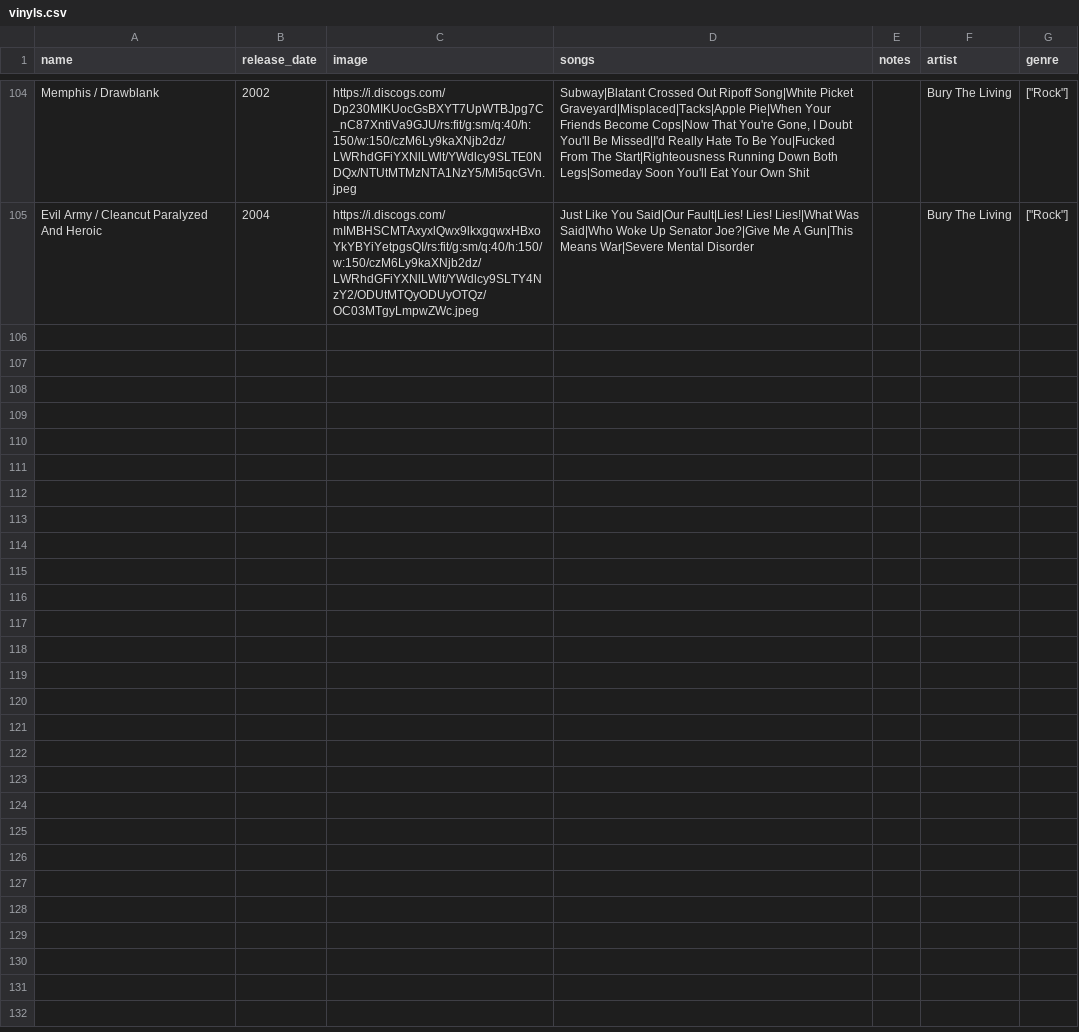
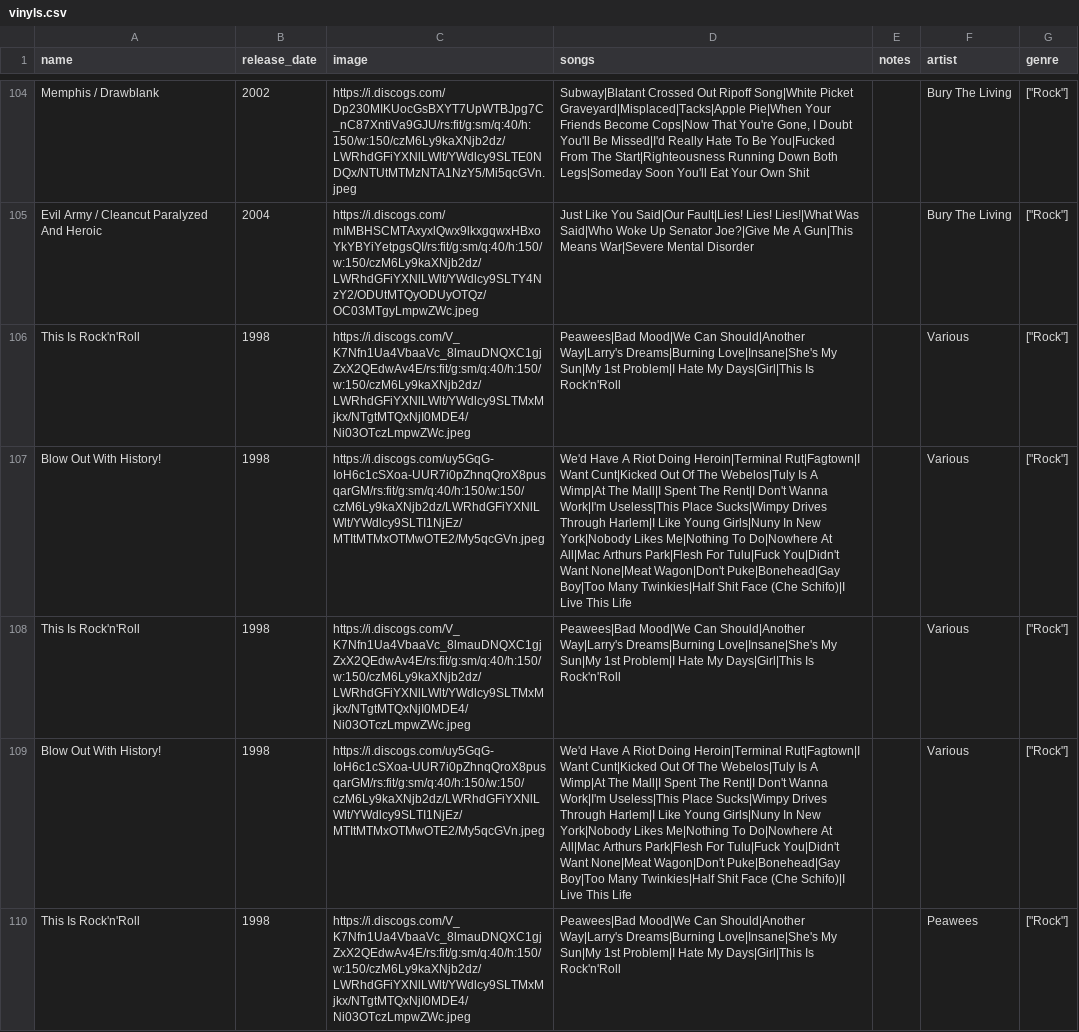
Before and after one commit to tomgrrr/side-b, a CSV file: db/data/vinyls.csv, drawn as a sheet; only a part is shown, gaps mark what is left out; the diff names each change by its address in the sheet, - before the commit and + after, or states it on an @@ line.

```diff
--- a/db/data/vinyls.csv
+++ b/db/data/vinyls.csv
+row 106: This Is Rock'n'Roll | 1998 | https://i.discogs.com/V_K7Nfn1Ua4VbaaVc_8lmauDNQXC1gjZxX2QEdwAv4E/rs:fit/g:sm/q:40/h:150/w:150/czM6Ly9kaXNjb2dz/LWRhdGFiYXNlLWlt/YWdlcy9SLTMxMjkx/NTgtMTQxNjI0MDE4/Ni03OTczLmpwZWc.jpeg | Peawees|Bad Mood|We Can Should|Another Way|Larry's Dreams|Burning Love|Insane|She's My Sun|My 1st Problem|I Hate My Days|Girl|This Is Rock'n'Roll |  | Various | ["Rock"]
+row 107: Blow Out With History! | 1998 | https://i.discogs.com/uy5GqG-IoH6c1cSXoa-UUR7i0pZhnqQroX8pusqarGM/rs:fit/g:sm/q:40/h:150/w:150/czM6Ly9kaXNjb2dz/LWRhdGFiYXNlLWlt/YWdlcy9SLTI1NjEz/MTItMTMxOTMwOTE2/My5qcGVn.jpeg | We'd Have A Riot Doing Heroin|Terminal Rut|Fagtown|I Want Cunt|Kicked Out Of The Webelos|Tuly Is A Wimp|At The Mall|I Spent The Rent|I Don't Wanna Work|I'm Useless|This Place Sucks|Wimpy Drives Through Harlem|I Like Young Girls|Nuny In New York|Nobody Likes Me|Nothing To Do|Nowhere At All|Mac Arthurs Park|Flesh For Tulu|Fuck You|Didn't Want None|Meat Wagon|Don't Puke|Bonehead|Gay Boy|Too Many Twinkies|Half Shit Face (Che Schifo)|I Live This Life |  | Various | ["Rock"]
+row 108: This Is Rock'n'Roll | 1998 | https://i.discogs.com/V_K7Nfn1Ua4VbaaVc_8lmauDNQXC1gjZxX2QEdwAv4E/rs:fit/g:sm/q:40/h:150/w:150/czM6Ly9kaXNjb2dz/LWRhdGFiYXNlLWlt/YWdlcy9SLTMxMjkx/NTgtMTQxNjI0MDE4/Ni03OTczLmpwZWc.jpeg | Peawees|Bad Mood|We Can Should|Another Way|Larry's Dreams|Burning Love|Insane|She's My Sun|My 1st Problem|I Hate My Days|Girl|This Is Rock'n'Roll |  | Various | ["Rock"]
+row 109: Blow Out With History! | 1998 | https://i.discogs.com/uy5GqG-IoH6c1cSXoa-UUR7i0pZhnqQroX8pusqarGM/rs:fit/g:sm/q:40/h:150/w:150/czM6Ly9kaXNjb2dz/LWRhdGFiYXNlLWlt/YWdlcy9SLTI1NjEz/MTItMTMxOTMwOTE2/My5qcGVn.jpeg | We'd Have A Riot Doing Heroin|Terminal Rut|Fagtown|I Want Cunt|Kicked Out Of The Webelos|Tuly Is A Wimp|At The Mall|I Spent The Rent|I Don't Wanna Work|I'm Useless|This Place Sucks|Wimpy Drives Through Harlem|I Like Young Girls|Nuny In New York|Nobody Likes Me|Nothing To Do|Nowhere At All|Mac Arthurs Park|Flesh For Tulu|Fuck You|Didn't Want None|Meat Wagon|Don't Puke|Bonehead|Gay Boy|Too Many Twinkies|Half Shit Face (Che Schifo)|I Live This Life |  | Various | ["Rock"]
+row 110: This Is Rock'n'Roll | 1998 | https://i.discogs.com/V_K7Nfn1Ua4VbaaVc_8lmauDNQXC1gjZxX2QEdwAv4E/rs:fit/g:sm/q:40/h:150/w:150/czM6Ly9kaXNjb2dz/LWRhdGFiYXNlLWlt/YWdlcy9SLTMxMjkx/NTgtMTQxNjI0MDE4/Ni03OTczLmpwZWc.jpeg | Peawees|Bad Mood|We Can Should|Another Way|Larry's Dreams|Burning Love|Insane|She's My Sun|My 1st Problem|I Hate My Days|Girl|This Is Rock'n'Roll |  | Peawees | ["Rock"]
```
Also changed, not shown: 1 other file.
